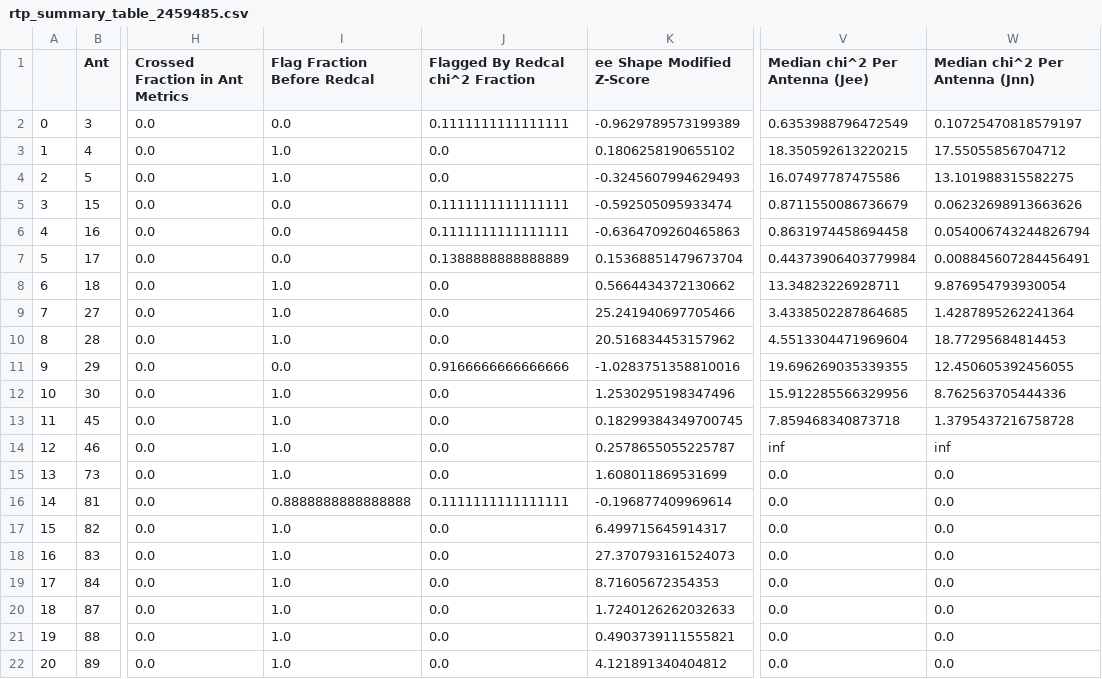
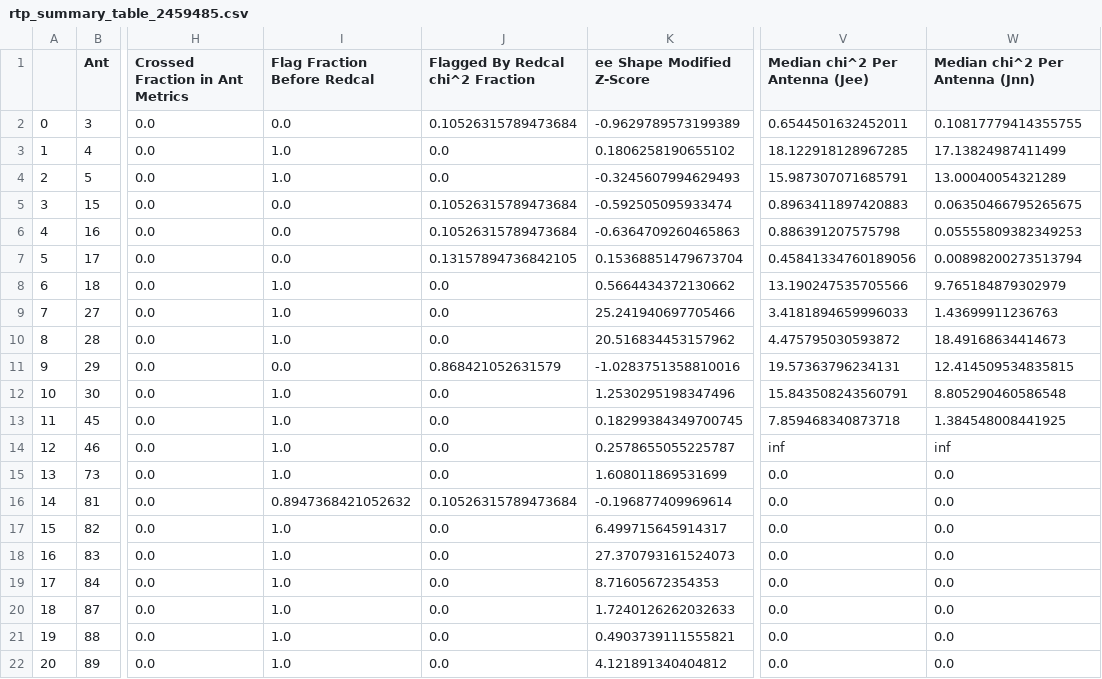
Before and after one commit to HERA-Team/2021_Interseason_Notebooks, a CSV file: _rtp_summary_/rtp_summary_table_2459485.csv, drawn as a sheet; only a part is shown, gaps mark what is left out; the diff covers the shown part only; the diff names each change by its address in the sheet, - before the commit and + after, or states it on an @@ line.

Commit message:
RTP summary notebook for JD 2459485
https://htmlpreview.github.io/?https://github.com/HERA-Team/2021_Interseason_Notebooks/blob/main/_rtp_summary_/rtp_summary_2459485.html

```diff
--- a/_rtp_summary_/rtp_summary_table_2459485.csv
+++ b/_rtp_summary_/rtp_summary_table_2459485.csv
-J2 (Flagged By Redcal chi^2 Fraction): 0.1111111111111111
+J2 (Flagged By Redcal chi^2 Fraction): 0.10526315789473684
-V2 (Median chi^2 Per Antenna (Jee)): 0.6353988796472549
+V2 (Median chi^2 Per Antenna (Jee)): 0.6544501632452011
-W2 (Median chi^2 Per Antenna (Jnn)): 0.10725470818579197
+W2 (Median chi^2 Per Antenna (Jnn)): 0.10817779414355755
-V3 (Median chi^2 Per Antenna (Jee)): 18.350592613220215
+V3 (Median chi^2 Per Antenna (Jee)): 18.122918128967285
-W3 (Median chi^2 Per Antenna (Jnn)): 17.55055856704712
+W3 (Median chi^2 Per Antenna (Jnn)): 17.13824987411499
-V4 (Median chi^2 Per Antenna (Jee)): 16.07497787475586
+V4 (Median chi^2 Per Antenna (Jee)): 15.987307071685791
-W4 (Median chi^2 Per Antenna (Jnn)): 13.101988315582275
+W4 (Median chi^2 Per Antenna (Jnn)): 13.00040054321289
-J5:J6 (Flagged By Redcal chi^2 Fraction): 0.1111111111111111
+J5:J6 (Flagged By Redcal chi^2 Fraction): 0.10526315789473684
-V5 (Median chi^2 Per Antenna (Jee)): 0.8711550086736679
+V5 (Median chi^2 Per Antenna (Jee)): 0.8963411897420883
-W5 (Median chi^2 Per Antenna (Jnn)): 0.06232698913663626
+W5 (Median chi^2 Per Antenna (Jnn)): 0.06350466795265675
-V6 (Median chi^2 Per Antenna (Jee)): 0.8631974458694458
+V6 (Median chi^2 Per Antenna (Jee)): 0.886391207575798
-W6 (Median chi^2 Per Antenna (Jnn)): 0.054006743244826794
+W6 (Median chi^2 Per Antenna (Jnn)): 0.05555809382349253
-J7 (Flagged By Redcal chi^2 Fraction): 0.1388888888888889
+J7 (Flagged By Redcal chi^2 Fraction): 0.13157894736842105
-V7 (Median chi^2 Per Antenna (Jee)): 0.44373906403779984
+V7 (Median chi^2 Per Antenna (Jee)): 0.45841334760189056
-W7 (Median chi^2 Per Antenna (Jnn)): 0.008845607284456491
+W7 (Median chi^2 Per Antenna (Jnn)): 0.00898200273513794
-V8 (Median chi^2 Per Antenna (Jee)): 13.34823226928711
+V8 (Median chi^2 Per Antenna (Jee)): 13.190247535705566
-W8 (Median chi^2 Per Antenna (Jnn)): 9.876954793930054
+W8 (Median chi^2 Per Antenna (Jnn)): 9.765184879302979
-V9 (Median chi^2 Per Antenna (Jee)): 3.4338502287864685
+V9 (Median chi^2 Per Antenna (Jee)): 3.4181894659996033
-W9 (Median chi^2 Per Antenna (Jnn)): 1.4287895262241364
+W9 (Median chi^2 Per Antenna (Jnn)): 1.43699911236763
-V10 (Median chi^2 Per Antenna (Jee)): 4.5513304471969604
+V10 (Median chi^2 Per Antenna (Jee)): 4.475795030593872
-W10 (Median chi^2 Per Antenna (Jnn)): 18.77295684814453
+W10 (Median chi^2 Per Antenna (Jnn)): 18.49168634414673
-J11 (Flagged By Redcal chi^2 Fraction): 0.9166666666666666
+J11 (Flagged By Redcal chi^2 Fraction): 0.868421052631579
-V11 (Median chi^2 Per Antenna (Jee)): 19.696269035339355
+V11 (Median chi^2 Per Antenna (Jee)): 19.57363796234131
-W11 (Median chi^2 Per Antenna (Jnn)): 12.450605392456055
+W11 (Median chi^2 Per Antenna (Jnn)): 12.414509534835815
-V12 (Median chi^2 Per Antenna (Jee)): 15.912285566329956
+V12 (Median chi^2 Per Antenna (Jee)): 15.843508243560791
-W12 (Median chi^2 Per Antenna (Jnn)): 8.762563705444336
+W12 (Median chi^2 Per Antenna (Jnn)): 8.805290460586548
-W13 (Median chi^2 Per Antenna (Jnn)): 1.3795437216758728
+W13 (Median chi^2 Per Antenna (Jnn)): 1.384548008441925
-I16 (Flag Fraction Before Redcal): 0.8888888888888888
+I16 (Flag Fraction Before Redcal): 0.8947368421052632
-J16 (Flagged By Redcal chi^2 Fraction): 0.1111111111111111
+J16 (Flagged By Redcal chi^2 Fraction): 0.10526315789473684
```
Also changed, not shown: 41 edited cells elsewhere in this file, 1 other file.
